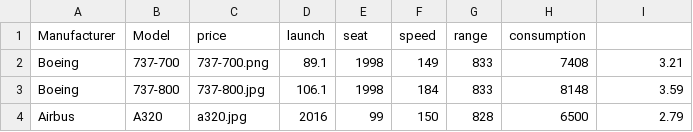
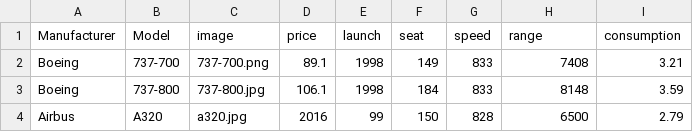
Before and after one commit to Aschraf/AirlineGame, a CSV file: data/planes.csv (was app/src/main/resources/common/planes.csv), drawn as a sheet.

Commit message:
refactor: Move data out of code (#10)
* Moved data out

* Merged stores together

```diff
--- a/app/src/main/resources/common/planes.csv
+++ b/data/planes.csv
@@ -1,2 +1,2 @@
-Manufacturer,Model,price,launch,seat,speed,range,consumption
+Manufacturer,Model  ,image      ,price,launch,seat,speed,range,consumption
 Boeing,737-700,737-700.png,89.1,1998,149,833,7408,3.21
```
Also changed, not shown: 23 other files.
